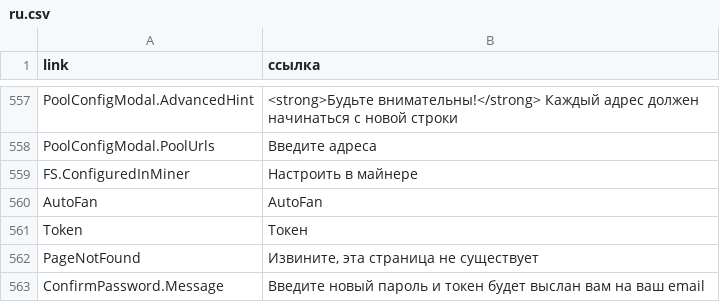
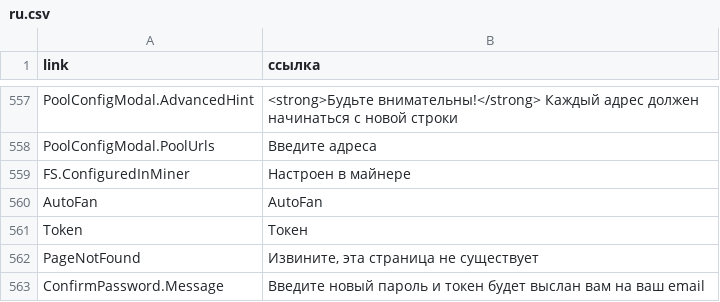
Before and after one commit to minershive/hive-i18n, a CSV file: ru.csv, drawn as a sheet; only a part is shown, gaps mark what is left out.

Commit message:
Small translation adoptations in RY, UK

```diff
--- a/ru.csv
+++ b/ru.csv
@@ -558,3 +558,3 @@
 "PoolConfigModal.PoolUrls","Введите адреса"
-"FS.ConfiguredInMiner","Настроить в майнере"
+"FS.ConfiguredInMiner","Настроен в майнере"
 "AutoFan","AutoFan"
```
Also changed, not shown: uk.csv.
